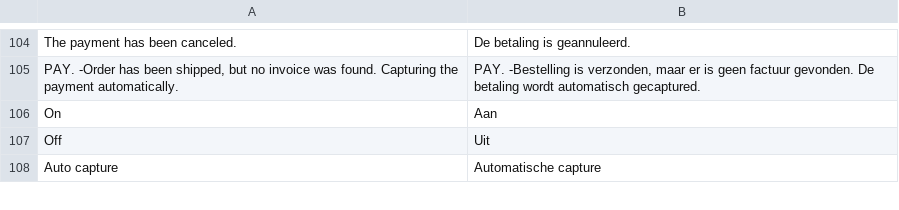
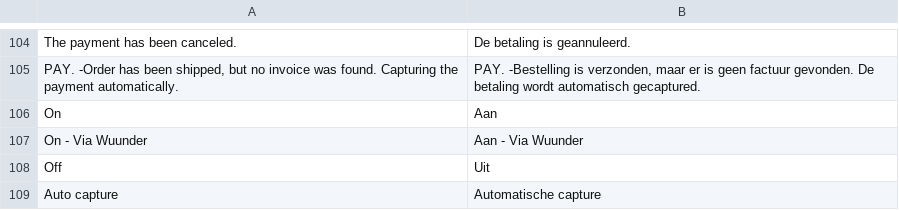
Before and after one commit to paynl/magento2-plugin, a CSV file: i18n/nl_NL.csv, drawn as a sheet; only a part is shown, gaps mark what is left out; the diff names each change by its address in the sheet, - before the commit and + after, or states it on an @@ line.

Commit message:
Several fixes and added translations

```diff
--- a/i18n/nl_NL.csv
+++ b/i18n/nl_NL.csv
+row 107: On - Via Wuunder | Aan - Via Wuunder
```
Also changed, not shown: 4 other files.
